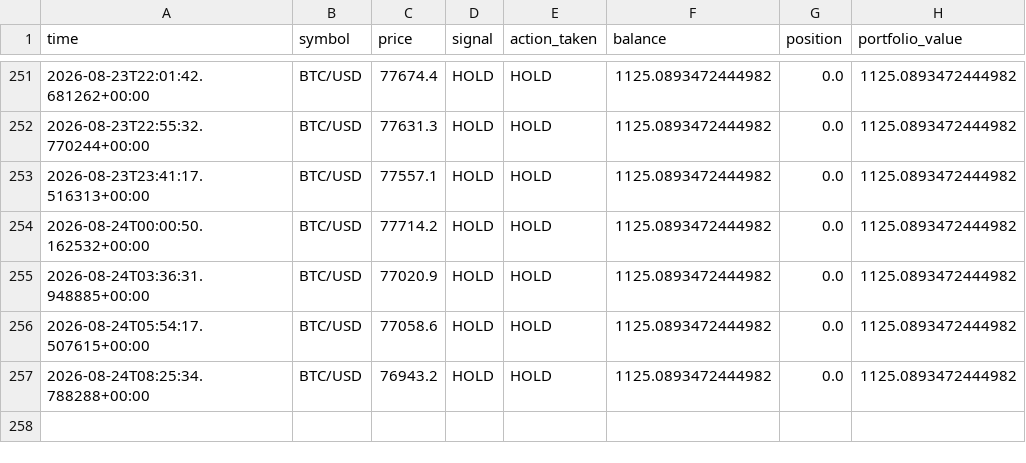
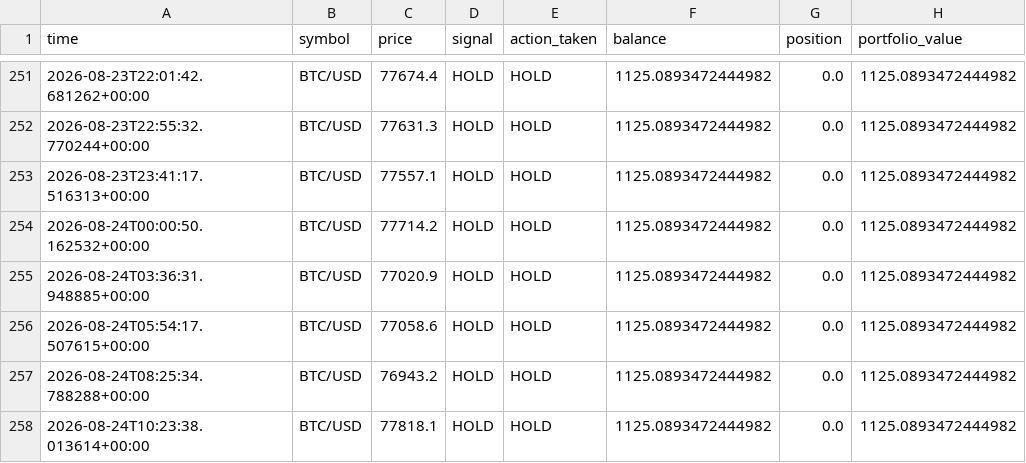
Before and after one commit to rjudd250/Crypto-paper-bot, a CSV file: data/trade_log.csv, drawn as a sheet; only a part is shown, gaps mark what is left out.

Commit message:
Update paper trading state [skip ci]

```diff
--- a/data/trade_log.csv
+++ b/data/trade_log.csv
@@ -257 +257,2 @@ time,symbol,price,signal,action_taken,balance,position,portfolio_value
 2026-08-24T08:25:34.788288+00:00,BTC/USD,76943.2,HOLD,HOLD,1125.0893472444982,0.0,1125.0893472444982
+2026-08-24T10:23:38.013614+00:00,BTC/USD,77818.1,HOLD,HOLD,1125.0893472444982,0.0,1125.0893472444982
```
